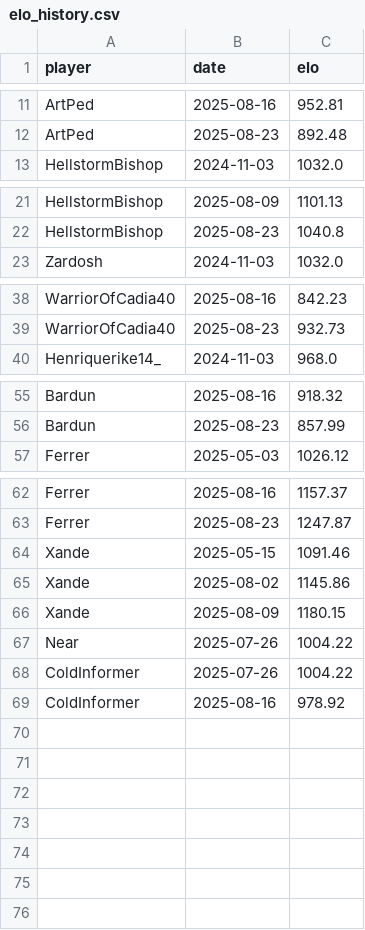
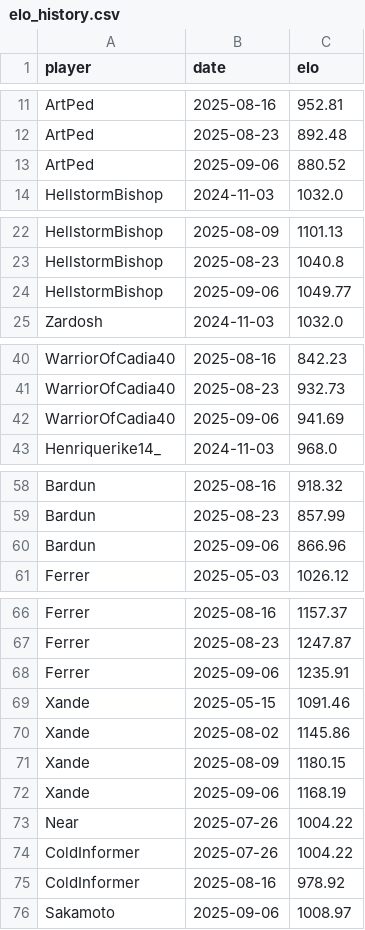
Before and after one commit to HenriqueBMa/TeamElo, a CSV file: elo_history.csv, drawn as a sheet; only a part is shown, gaps mark what is left out.

```diff
--- a/elo_history.csv
+++ b/elo_history.csv
@@ -12,2 +12,3 @@ ArtPed,2025-08-16,952.81
 ArtPed,2025-08-23,892.48
+ArtPed,2025-09-06,880.52
 HellstormBishop,2024-11-03,1032.0
@@ -22,2 +23,3 @@ HellstormBishop,2025-08-09,1101.13
 HellstormBishop,2025-08-23,1040.8
+HellstormBishop,2025-09-06,1049.77
 Zardosh,2024-11-03,1032.0
@@ -39,2 +41,3 @@ WarriorOfCadia40,2025-08-16,842.23
 WarriorOfCadia40,2025-08-23,932.73
+WarriorOfCadia40,2025-09-06,941.69
 Henriquerike14_,2024-11-03,968.0
@@ -56,2 +59,3 @@ Bardun,2025-08-16,918.32
 Bardun,2025-08-23,857.99
+Bardun,2025-09-06,866.96
 Ferrer,2025-05-03,1026.12
@@ -63,2 +67,3 @@ Ferrer,2025-08-16,1157.37
 Ferrer,2025-08-23,1247.87
+Ferrer,2025-09-06,1235.91
 Xande,2025-05-15,1091.46
@@ -66,2 +71,3 @@ Xande,2025-08-02,1145.86
 Xande,2025-08-09,1180.15
+Xande,2025-09-06,1168.19
 Near,2025-07-26,1004.22
@@ -69 +75,2 @@ ColdInformer,2025-07-26,1004.22
 ColdInformer,2025-08-16,978.92
+Sakamoto,2025-09-06,1008.97
```
Also changed, not shown: final_elo.csv, map_stats.csv, 4 other files.
